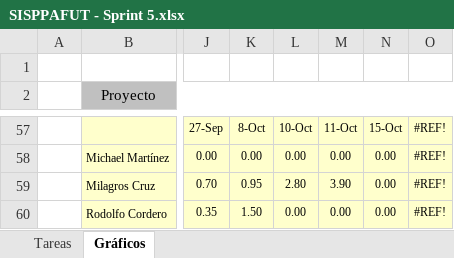
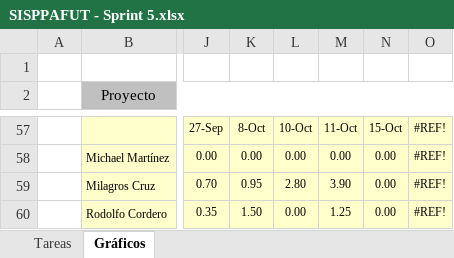
Before and after one commit to michaelrmartinezm/sisppafut, an Excel workbook: Documentos/SISPPAFUT - Sprint 5.xlsx, sheet Gráficos, drawn as a sheet; only a part is shown, gaps mark what is left out; values as stored, in another font and other column widths than the file's, no borders; charts and pictures not drawn; the diff names each change by its address in the sheet, - before the commit and + after, or states it on an @@ line.

```diff
--- a/Documentos/SISPPAFUT - Sprint 5.xlsx (sheet Gráficos)
+++ b/Documentos/SISPPAFUT - Sprint 5.xlsx (sheet Gráficos)
-M60: 0.00
+M60: 1.25
```
Also changed, not shown: sheet Tareas, hidden cells, charts or pictures.
